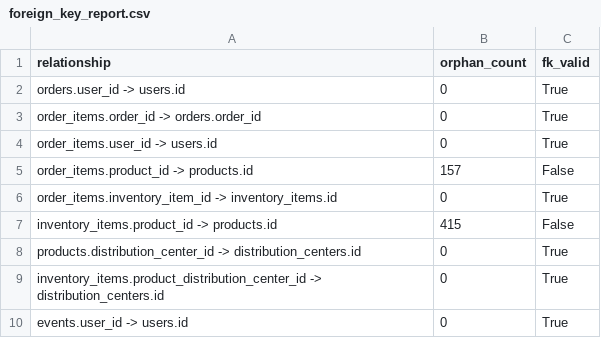
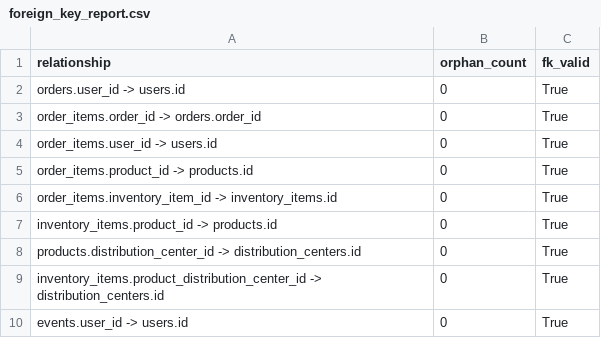
Before and after one commit to amretman77/depi-project, a CSV file: validation/reports/foreign_key_report.csv, drawn as a sheet.

```diff
--- a/validation/reports/foreign_key_report.csv
+++ b/validation/reports/foreign_key_report.csv
@@ -4,5 +4,5 @@ order_items.order_id -> orders.order_id,0,True
 order_items.user_id -> users.id,0,True
-order_items.product_id -> products.id,157,False
+order_items.product_id -> products.id,0,True
 order_items.inventory_item_id -> inventory_items.id,0,True
-inventory_items.product_id -> products.id,415,False
+inventory_items.product_id -> products.id,0,True
 products.distribution_center_id -> distribution_centers.id,0,True
```
Also changed, not shown: validation/reports/missing_values_report.csv, validation/reports/primary_key_report.csv, 8 other files.
